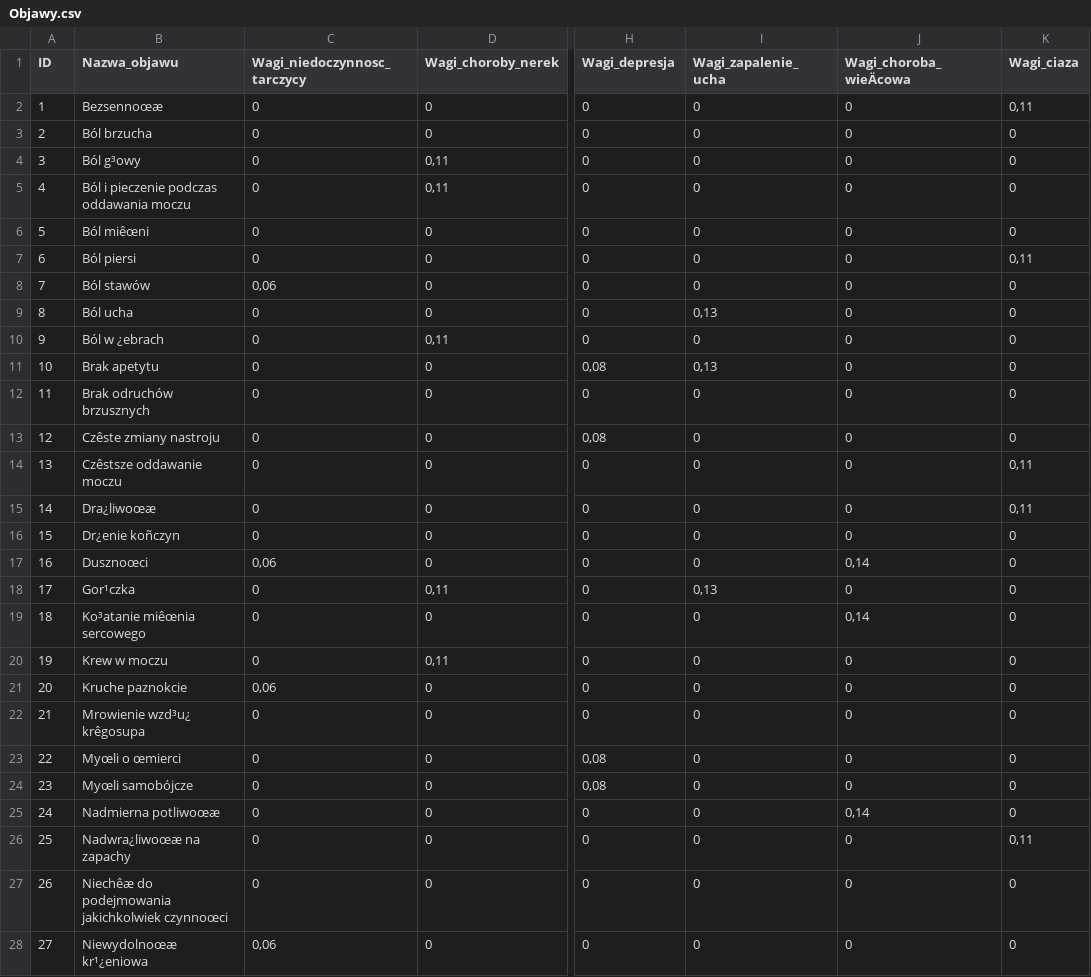
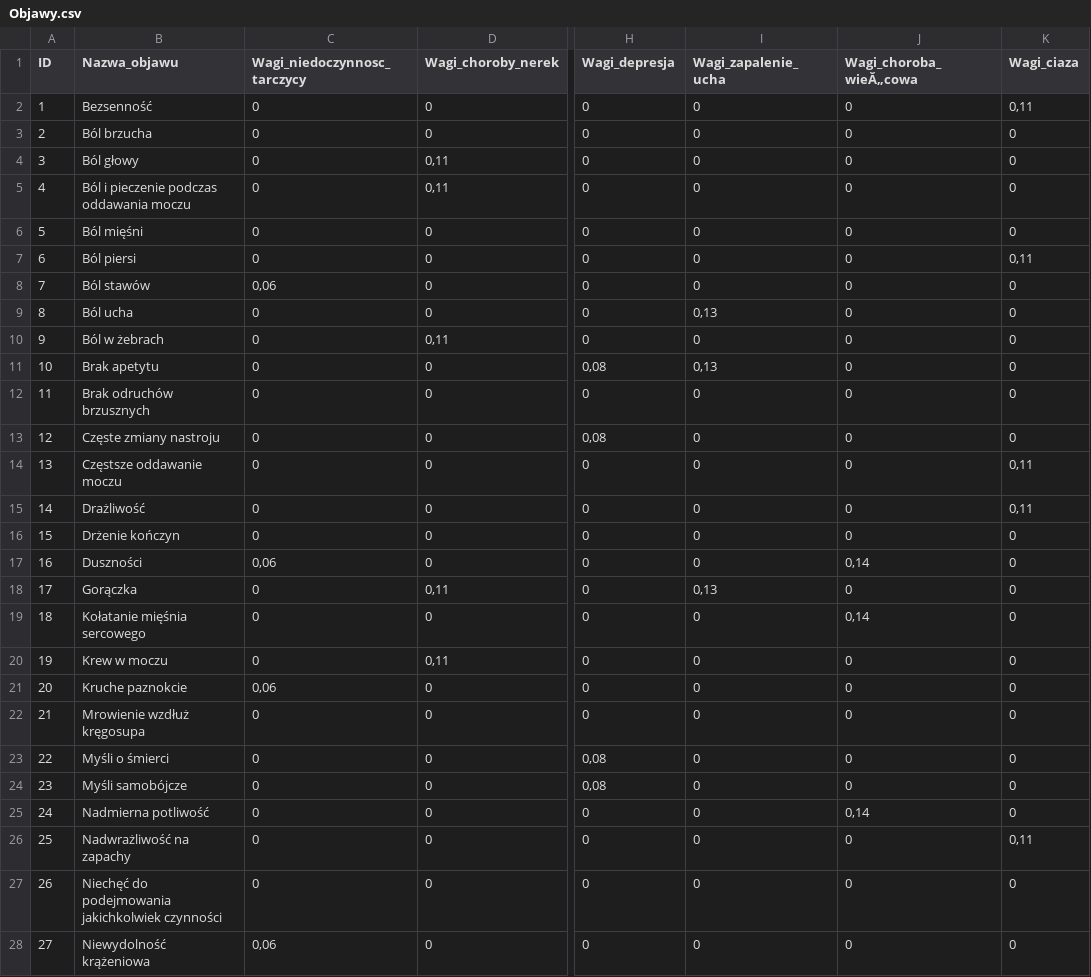
Before and after one commit to MichalProsba/Medicea, a CSV file: Medicea/Objawy.csv, drawn as a sheet; only a part is shown, gaps mark what is left out; the diff covers the shown part only; the diff names each change by its address in the sheet, - before the commit and + after, or states it on an @@ line.

```diff
--- a/Medicea/Objawy.csv
+++ b/Medicea/Objawy.csv
-J1: Wagi_choroba_wieÄcowa
+J1: Wagi_choroba_wieĂ„cowa
-B2 (Nazwa_objawu): Bezsennoœæ
+B2 (Nazwa_objawu): Bezsenność
-B4 (Nazwa_objawu): Ból g³owy
+B4 (Nazwa_objawu): Ból głowy
-B6 (Nazwa_objawu): Ból miêœni
+B6 (Nazwa_objawu): Ból mięśni
-B10 (Nazwa_objawu): Ból w ¿ebrach
+B10 (Nazwa_objawu): Ból w żebrach
-B13 (Nazwa_objawu): Czêste zmiany nastroju
+B13 (Nazwa_objawu): Częste zmiany nastroju
-B14 (Nazwa_objawu): Czêstsze oddawanie moczu
+B14 (Nazwa_objawu): Częstsze oddawanie moczu
-B15 (Nazwa_objawu): Dra¿liwoœæ
+B15 (Nazwa_objawu): Drażliwość
-B16 (Nazwa_objawu): Dr¿enie koñczyn
+B16 (Nazwa_objawu): Drżenie kończyn
-B17 (Nazwa_objawu): Dusznoœci
+B17 (Nazwa_objawu): Duszności
-B18 (Nazwa_objawu): Gor¹czka
+B18 (Nazwa_objawu): Gorączka
-B19 (Nazwa_objawu): Ko³atanie miêœnia sercowego
+B19 (Nazwa_objawu): Kołatanie mięśnia sercowego
-B22 (Nazwa_objawu): Mrowienie wzd³u¿ krêgosupa
+B22 (Nazwa_objawu): Mrowienie wzdłuż kręgosupa
-B23 (Nazwa_objawu): Myœli o œmierci
+B23 (Nazwa_objawu): Myśli o śmierci
-B24 (Nazwa_objawu): Myœli samobójcze
+B24 (Nazwa_objawu): Myśli samobójcze
-B25 (Nazwa_objawu): Nadmierna potliwoœæ
+B25 (Nazwa_objawu): Nadmierna potliwość
-B26 (Nazwa_objawu): Nadwra¿liwoœæ na zapachy
+B26 (Nazwa_objawu): Nadwrażliwość na zapachy
-B27 (Nazwa_objawu): Niechêæ do podejmowania jakichkolwiek czynnoœci
+B27 (Nazwa_objawu): Niechęć do podejmowania jakichkolwiek czynności
-B28 (Nazwa_objawu): Niewydolnoœæ kr¹¿eniowa
+B28 (Nazwa_objawu): Niewydolność krążeniowa
```
Also changed, not shown: 26 edited cells elsewhere in this file, 3 other files.
